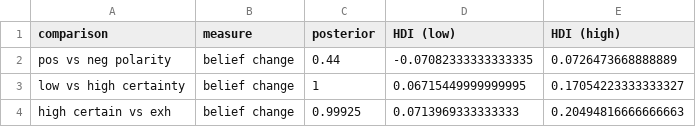
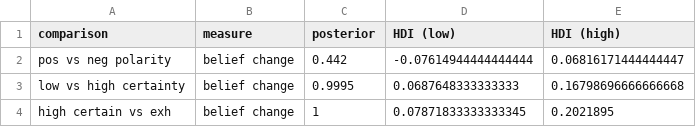
Before and after one commit to magpie-ea/relevance-of-answers, a CSV file: analysis/R_data_4_TeX/results-belief-change.csv, drawn as a sheet.

```diff
--- a/analysis/R_data_4_TeX/results-belief-change.csv
+++ b/analysis/R_data_4_TeX/results-belief-change.csv
@@ -1,4 +1,4 @@
 comparison,measure,posterior,HDI (low),HDI (high)
-pos vs neg polarity,belief change,0.44,-0.07082333333333335,0.0726473668888889
-low vs high certainty,belief change,1,0.06715449999999995,0.17054223333333327
-high certain vs exh,belief change,0.99925,0.0713969333333333,0.20494816666666663
+pos vs neg polarity,belief change,0.442,-0.07614944444444444,0.06816171444444447
+low vs high certainty,belief change,0.9995,0.0687648333333333,0.16798696666666668
+high certain vs exh,belief change,1,0.07871833333333345,0.2021895
```
Also changed, not shown: analysis/R_data_4_TeX/myvars.csv, analysis/R_data_4_TeX/results-relevance-ratings.csv, 1 other file.
